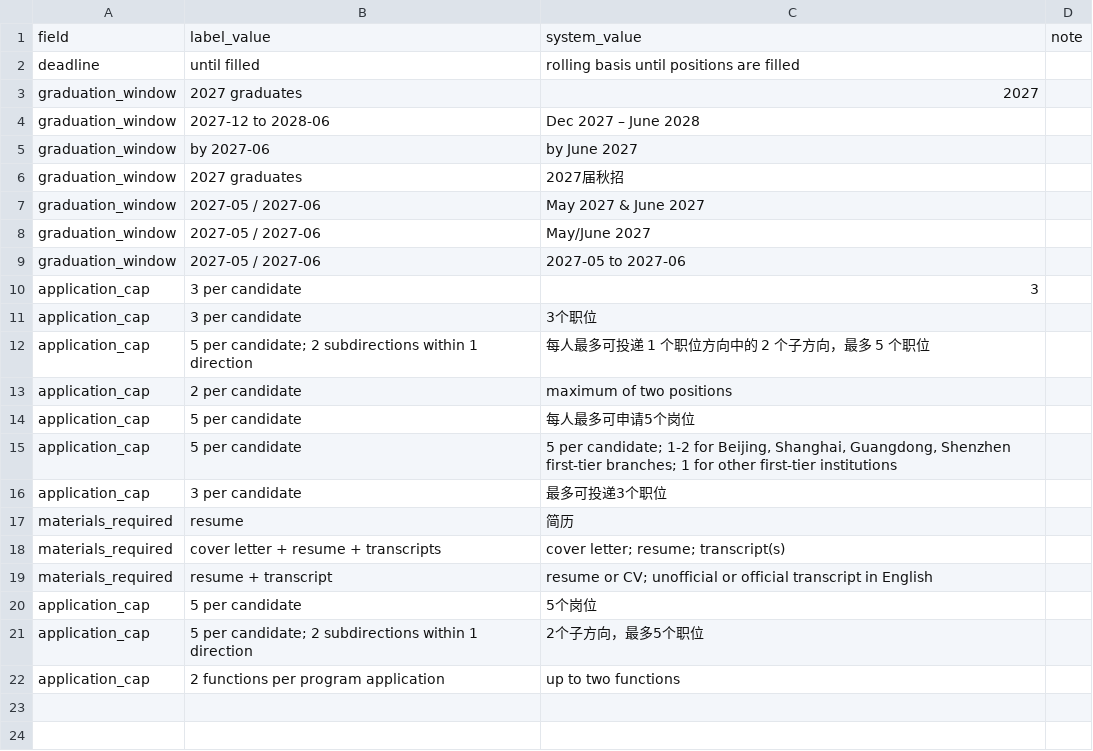
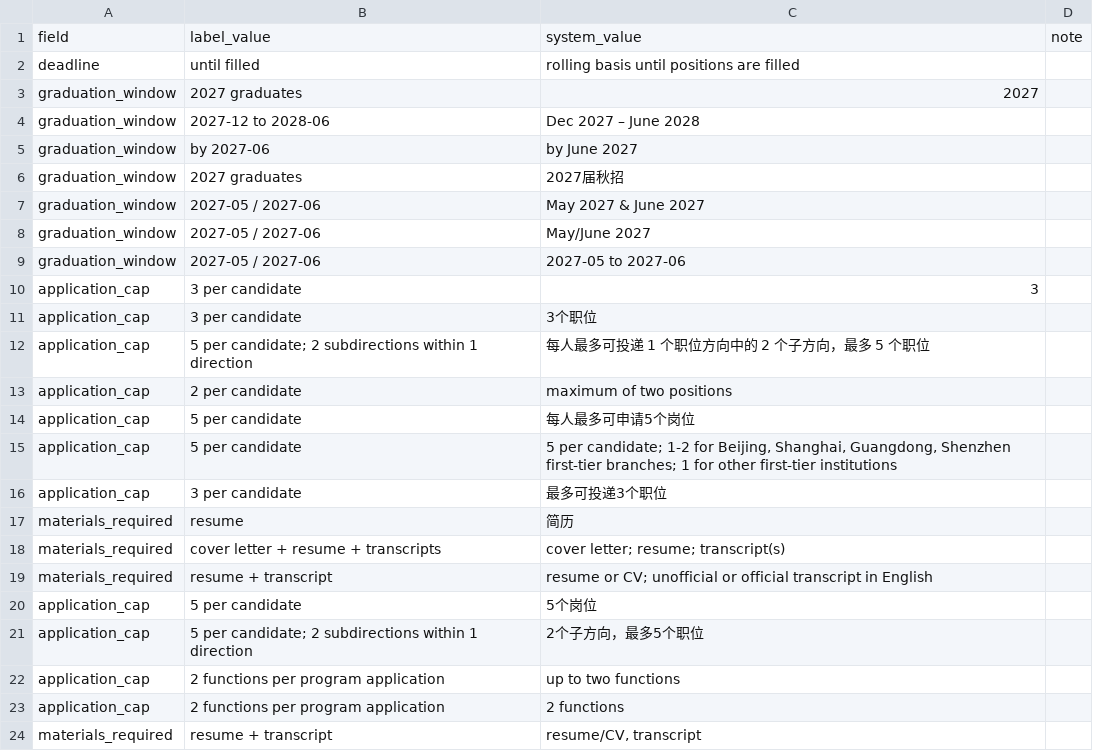
Before and after one commit to animenzzz128/toutoule, a CSV file: data/eval/equivalences.csv, drawn as a sheet; the diff names each change by its address in the sheet, - before the commit and + after, or states it on an @@ line.

```diff
--- a/data/eval/equivalences.csv
+++ b/data/eval/equivalences.csv
+row 23: application_cap | 2 functions per program application | 2 functions
+row 24: materials_required | resume + transcript | resume/CV, transcript
```
Also changed, not shown: data/eval/adjudications.csv, 53 other files.
